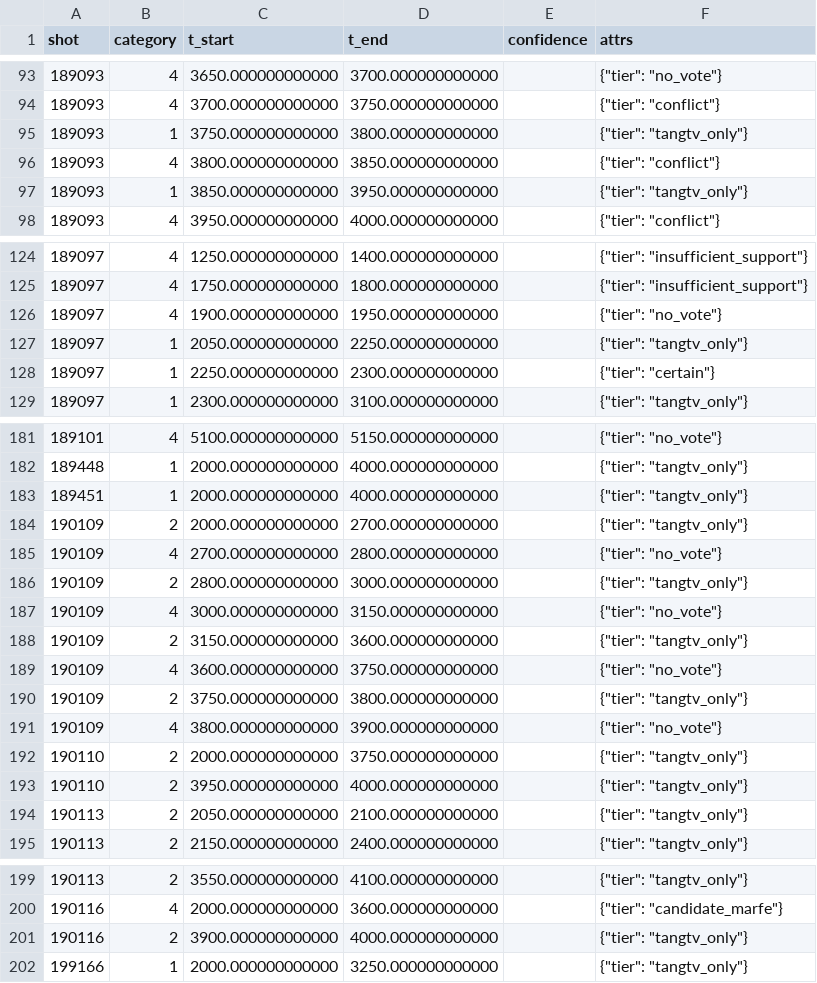
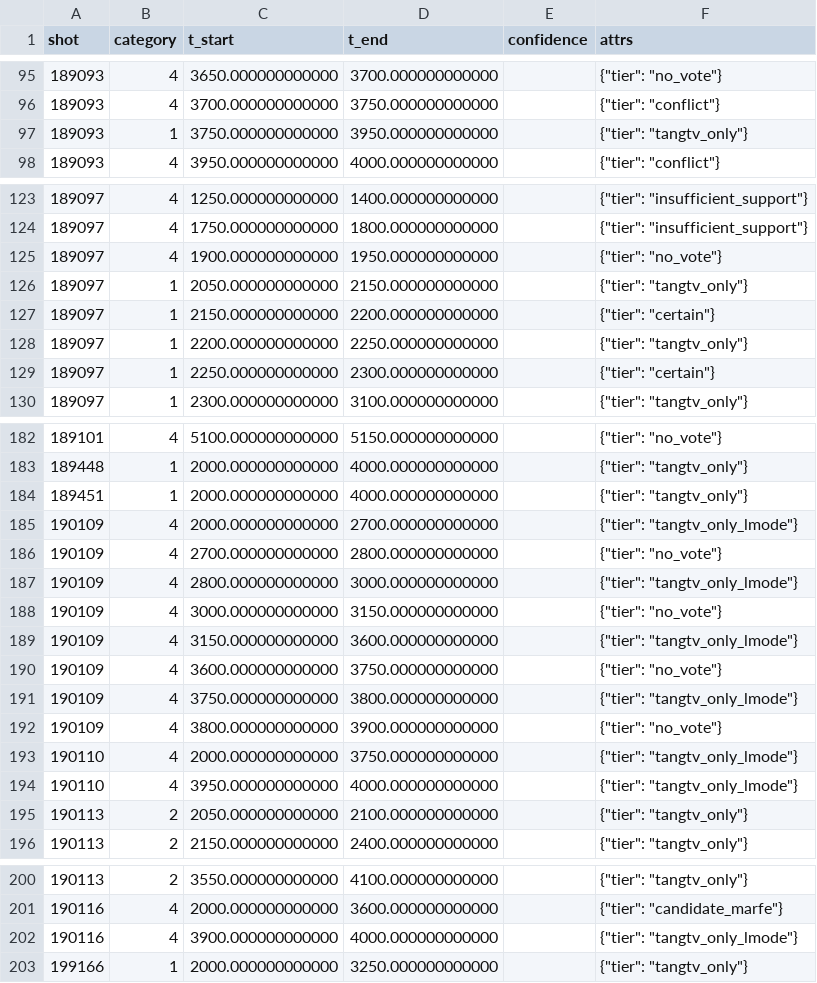
Before and after one commit to PlasmaControl/FusionAIHub, a CSV file: data/events/detachment/extend_detach_vote/detach_shots.csv, drawn as a sheet; only a part is shown, gaps mark what is left out; the diff covers the shown part only.

```diff
--- a/data/events/detachment/extend_detach_vote/detach_shots.csv
+++ b/data/events/detachment/extend_detach_vote/detach_shots.csv
@@ -94,5 +96,3 @@ shot,category,t_start,t_end,confidence,attrs
 189093,4,3700.000000000000,3750.000000000000,,"{""tier"": ""conflict""}"
-189093,1,3750.000000000000,3800.000000000000,,"{""tier"": ""tangtv_only""}"
-189093,4,3800.000000000000,3850.000000000000,,"{""tier"": ""conflict""}"
-189093,1,3850.000000000000,3950.000000000000,,"{""tier"": ""tangtv_only""}"
+189093,1,3750.000000000000,3950.000000000000,,"{""tier"": ""tangtv_only""}"
 189093,4,3950.000000000000,4000.000000000000,,"{""tier"": ""conflict""}"
@@ -126,3 +125,5 @@ shot,category,t_start,t_end,confidence,attrs
 189097,4,1900.000000000000,1950.000000000000,,"{""tier"": ""no_vote""}"
-189097,1,2050.000000000000,2250.000000000000,,"{""tier"": ""tangtv_only""}"
+189097,1,2050.000000000000,2150.000000000000,,"{""tier"": ""tangtv_only""}"
+189097,1,2150.000000000000,2200.000000000000,,"{""tier"": ""certain""}"
+189097,1,2200.000000000000,2250.000000000000,,"{""tier"": ""tangtv_only""}"
 189097,1,2250.000000000000,2300.000000000000,,"{""tier"": ""certain""}"
@@ -183,12 +184,12 @@ shot,category,t_start,t_end,confidence,attrs
 189451,1,2000.000000000000,4000.000000000000,,"{""tier"": ""tangtv_only""}"
-190109,2,2000.000000000000,2700.000000000000,,"{""tier"": ""tangtv_only""}"
+190109,4,2000.000000000000,2700.000000000000,,"{""tier"": ""tangtv_only_lmode""}"
 190109,4,2700.000000000000,2800.000000000000,,"{""tier"": ""no_vote""}"
-190109,2,2800.000000000000,3000.000000000000,,"{""tier"": ""tangtv_only""}"
+190109,4,2800.000000000000,3000.000000000000,,"{""tier"": ""tangtv_only_lmode""}"
 190109,4,3000.000000000000,3150.000000000000,,"{""tier"": ""no_vote""}"
-190109,2,3150.000000000000,3600.000000000000,,"{""tier"": ""tangtv_only""}"
+190109,4,3150.000000000000,3600.000000000000,,"{""tier"": ""tangtv_only_lmode""}"
 190109,4,3600.000000000000,3750.000000000000,,"{""tier"": ""no_vote""}"
-190109,2,3750.000000000000,3800.000000000000,,"{""tier"": ""tangtv_only""}"
+190109,4,3750.000000000000,3800.000000000000,,"{""tier"": ""tangtv_only_lmode""}"
 190109,4,3800.000000000000,3900.000000000000,,"{""tier"": ""no_vote""}"
-190110,2,2000.000000000000,3750.000000000000,,"{""tier"": ""tangtv_only""}"
-190110,2,3950.000000000000,4000.000000000000,,"{""tier"": ""tangtv_only""}"
+190110,4,2000.000000000000,3750.000000000000,,"{""tier"": ""tangtv_only_lmode""}"
+190110,4,3950.000000000000,4000.000000000000,,"{""tier"": ""tangtv_only_lmode""}"
 190113,2,2050.000000000000,2100.000000000000,,"{""tier"": ""tangtv_only""}"
@@ -200,3 +201,3 @@ shot,category,t_start,t_end,confidence,attrs
 190116,4,2000.000000000000,3600.000000000000,,"{""tier"": ""candidate_marfe""}"
-190116,2,3900.000000000000,4000.000000000000,,"{""tier"": ""tangtv_only""}"
+190116,4,3900.000000000000,4000.000000000000,,"{""tier"": ""tangtv_only_lmode""}"
 199166,1,2000.000000000000,3250.000000000000,,"{""tier"": ""tangtv_only""}"
```
Also changed, not shown: 6 added rows, 5 removed rows and 23 edited cells elsewhere in this file, 7 other files.
